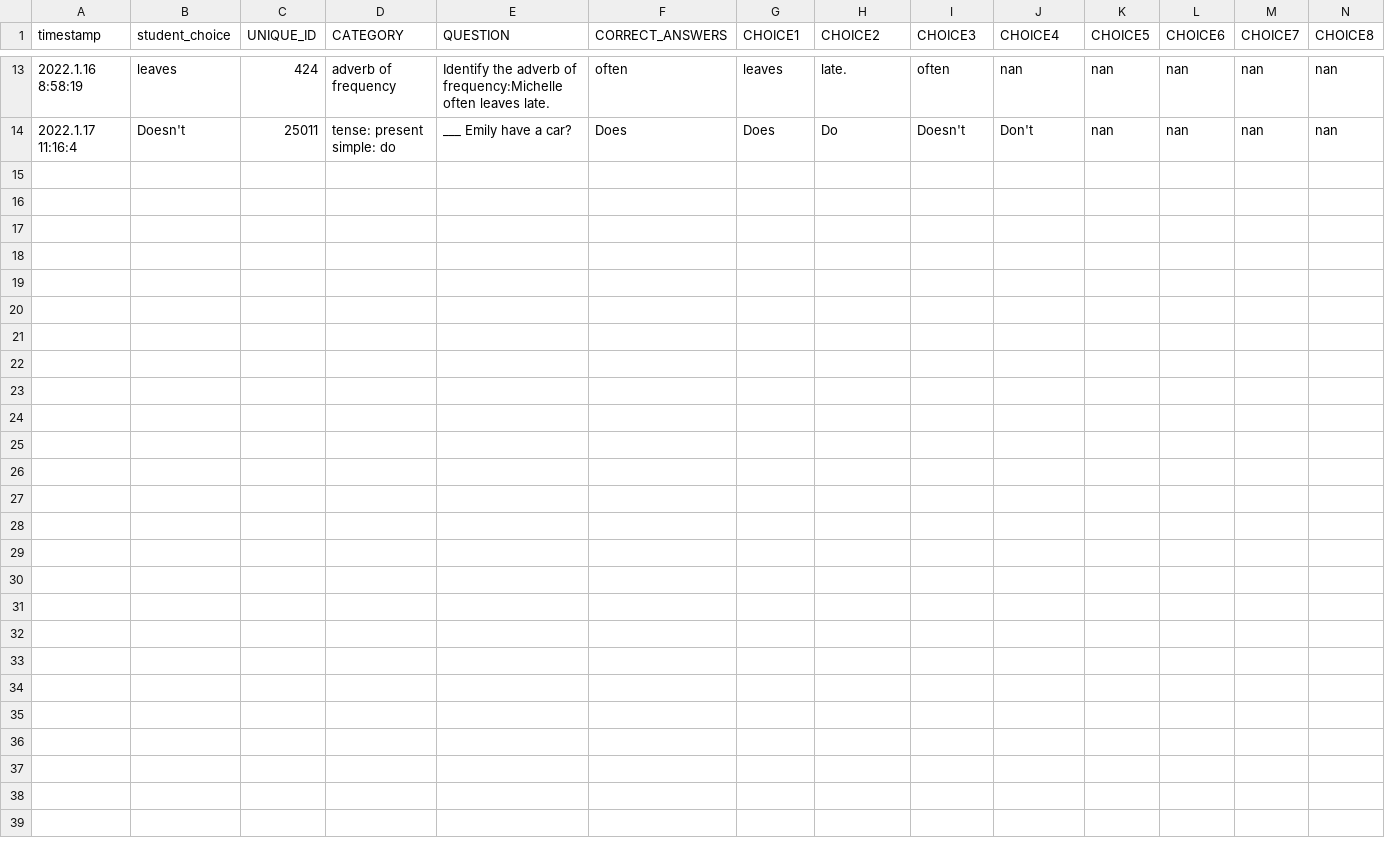
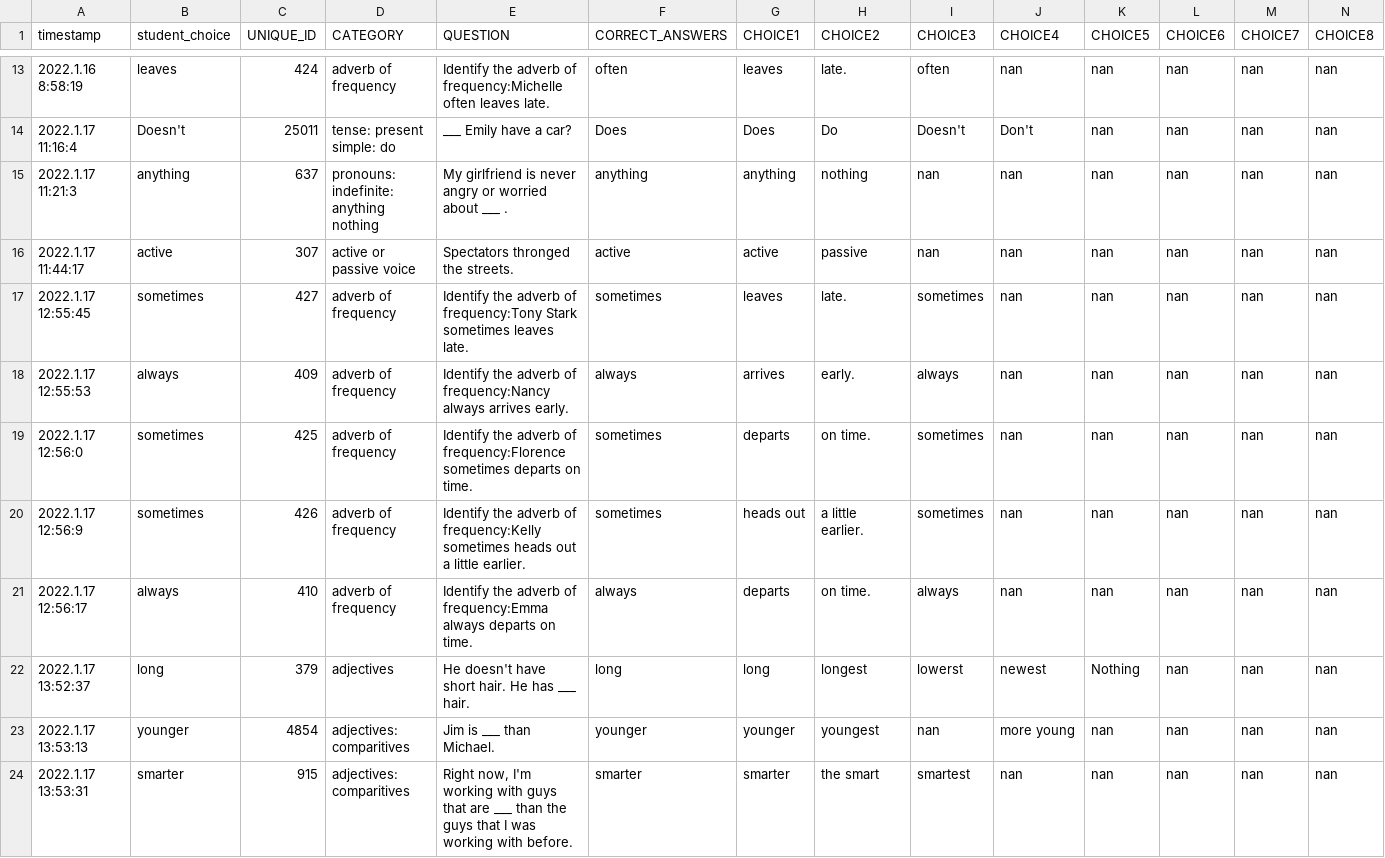
Before and after one commit to pleabargain/storyboard, a CSV file: students/Horst.csv, drawn as a sheet; only a part is shown, gaps mark what is left out; rows hold the shown columns only; the diff names each change by its address in the sheet, - before the commit and + after, or states it on an @@ line.

```diff
--- a/students/Horst.csv
+++ b/students/Horst.csv
+row 15: 2022.1.17 11:21:3 | anything | 637 | pronouns: indefinite: anything nothing | My girlfriend is never angry or worried about ___ . | anything | anything | nothing | nan | nan | nan | nan | nan | nan
+row 16: 2022.1.17 11:44:17 | active | 307 | active or passive voice | Spectators thronged the streets. | active | active | passive | nan | nan | nan | nan | nan | nan
+row 17: 2022.1.17 12:55:45 | sometimes | 427 | adverb of frequency | Identify the adverb of frequency:Tony Stark sometimes leaves late. | sometimes | leaves | late. | sometimes | nan | nan | nan | nan | nan
+row 18: 2022.1.17 12:55:53 | always | 409 | adverb of frequency | Identify the adverb of frequency:Nancy always arrives early. | always | arrives | early. | always | nan | nan | nan | nan | nan
+row 19: 2022.1.17 12:56:0 | sometimes | 425 | adverb of frequency | Identify the adverb of frequency:Florence sometimes departs on time. | sometimes | departs | on time. | sometimes | nan | nan | nan | nan | nan
+row 20: 2022.1.17 12:56:9 | sometimes | 426 | adverb of frequency | Identify the adverb of frequency:Kelly sometimes heads out a little earlier. | sometimes | heads out | a little earlier. | sometimes | nan | nan | nan | nan | nan
+row 21: 2022.1.17 12:56:17 | always | 410 | adverb of frequency | Identify the adverb of frequency:Emma always departs on time. | always | departs | on time. | always | nan | nan | nan | nan | nan
+row 22: 2022.1.17 13:52:37 | long | 379 | adjectives | He doesn't have short hair. He has ___ hair. | long | long | longest | lowerst | newest | Nothing | nan | nan | nan
+row 23: 2022.1.17 13:53:13 | younger | 4854 | adjectives: comparitives | Jim is ___ than Michael. | younger | younger | youngest | nan | more young | nan | nan | nan | nan
+row 24: 2022.1.17 13:53:31 | smarter | 915 | adjectives: comparitives | Right now, I'm working with guys that are ___ than the guys that I was working with before. | smarter | smarter | the smart | smartest | nan | nan | nan | nan | nan
```
Also changed, not shown: question_tab/needs_attention.csv, 28 other files.
